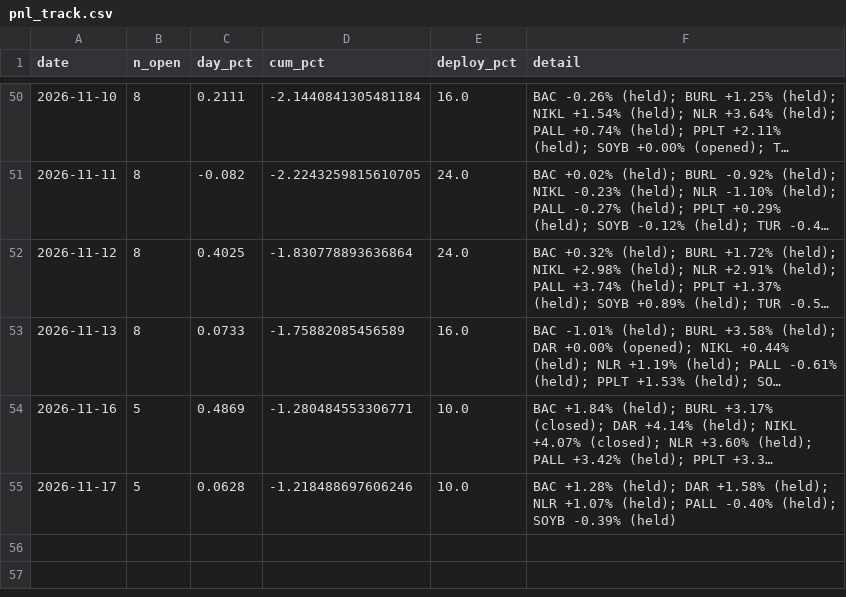
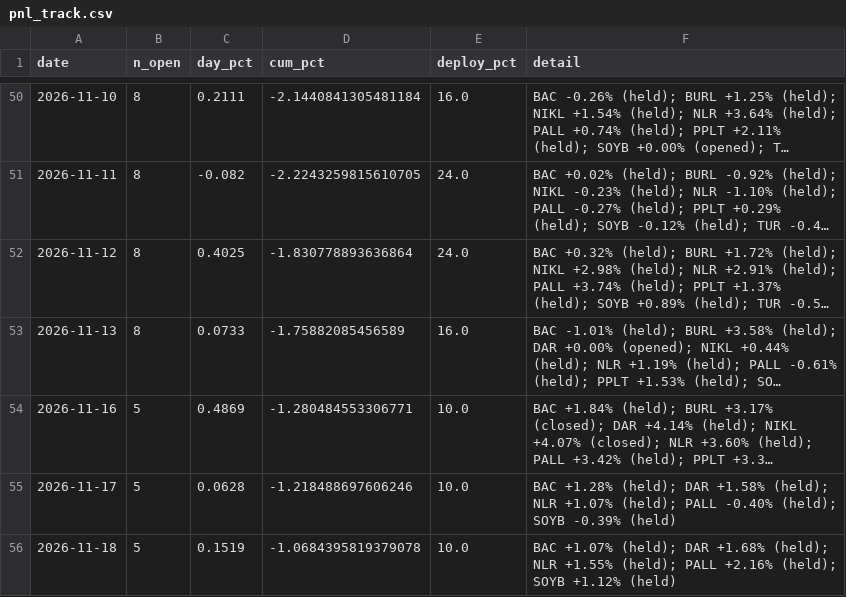
Before and after one commit to vazd17-gif/Macro-Risk-Range-Signals, a CSV file: fractal/data/pnl_track.csv, drawn as a sheet; only a part is shown, gaps mark what is left out; long unchanged cells end in …; the diff names each change by its address in the sheet, - before the commit and + after, or states it on an @@ line.

```diff
--- a/fractal/data/pnl_track.csv
+++ b/fractal/data/pnl_track.csv
+row 56: 2026-11-18 | 5 | 0.1519 | -1.0684395819379078 | 10.0 | BAC +1.07% (held); DAR +1.68% (held); NLR +1.55% (held); PALL +2.16% (held); SOYB +1.12% (held)
```
Also changed, not shown: fractal/data/portfolio.csv, 1 other file.
